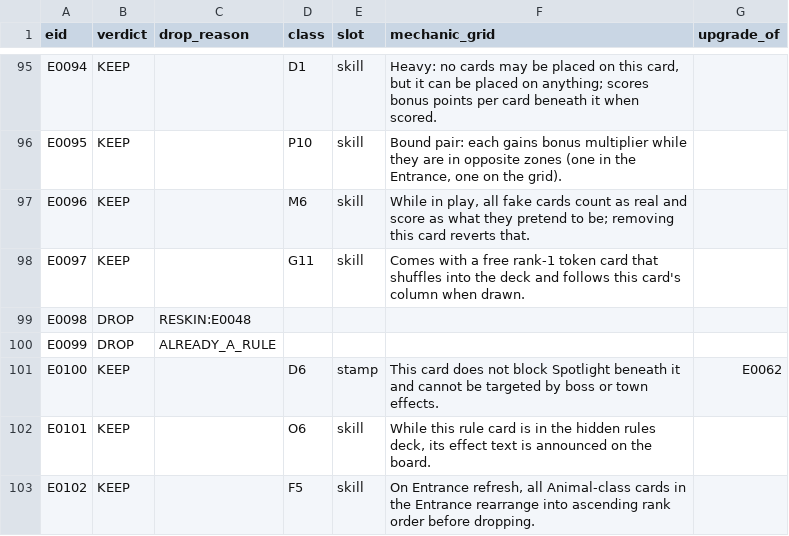
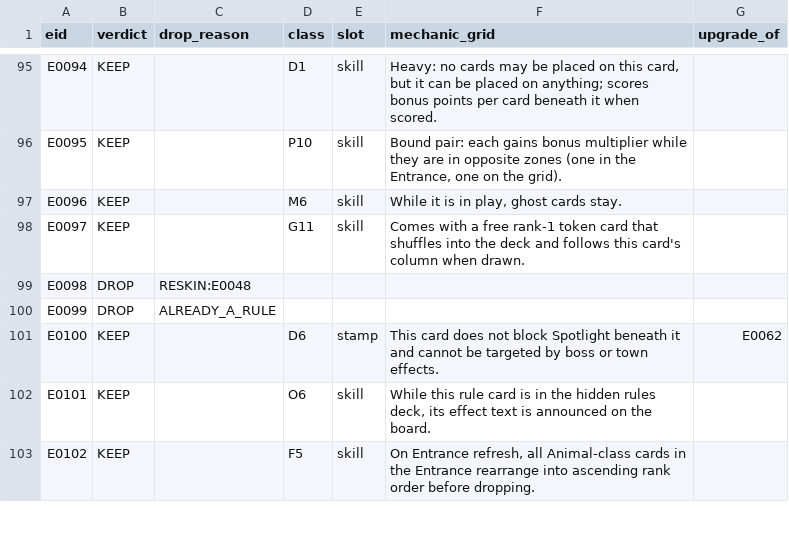
Before and after one commit to ucsdRgross/gamedev, a TSV file: solatro/design/effect-review/build/batches/tagged01.tsv, drawn as a sheet; only a part is shown, gaps mark what is left out.

```diff
--- a/solatro/design/effect-review/build/batches/tagged01.tsv
+++ b/solatro/design/effect-review/build/batches/tagged01.tsv
@@ -96,3 +96,3 @@ E0094	KEEP		D1	skill	Heavy: no cards may be placed on this card, but it can be p
 E0095	KEEP		P10	skill	Bound pair: each gains bonus multiplier while they are in opposite zones (one in the Entrance, one on the grid).	
-E0096	KEEP		M6	skill	While in play, all fake cards count as real and score as what they pretend to be; removing this card reverts that.	
+E0096	KEEP		M6	skill	While it is in play, ghost cards stay.	
 E0097	KEEP		G11	skill	Comes with a free rank-1 token card that shuffles into the deck and follows this card's column when drawn.	
```
Also changed, not shown: solatro/design/effect-review/EFFECTS.csv, 10 other files.
